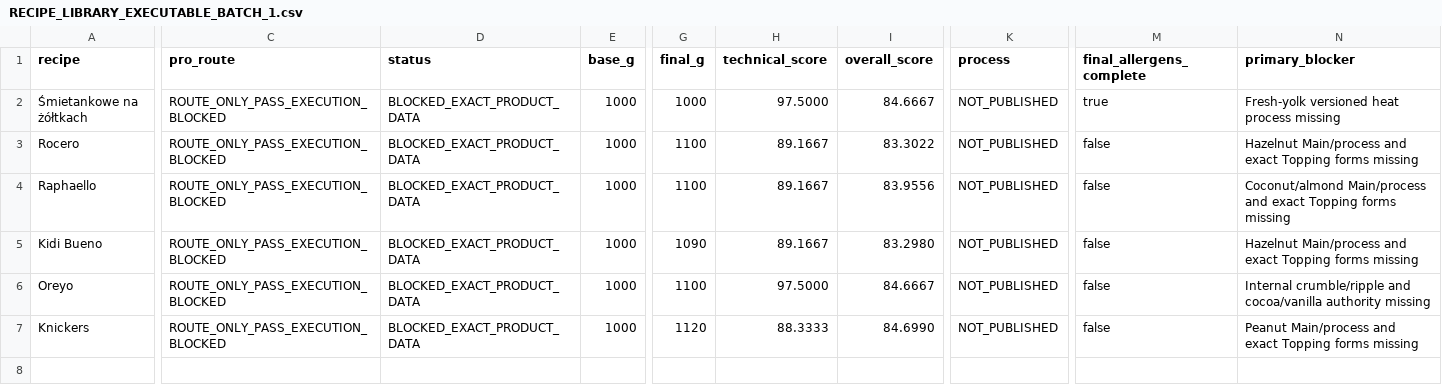
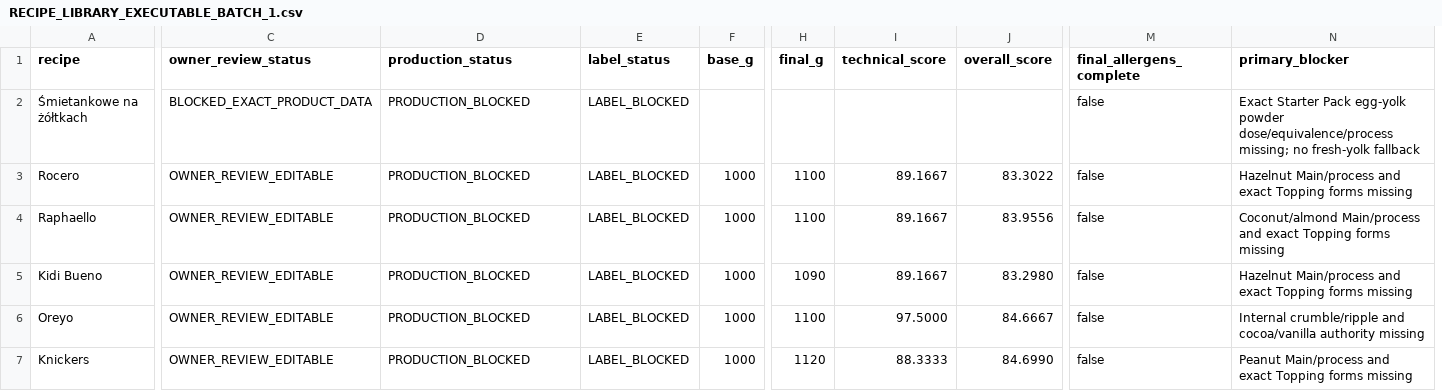
Before and after one commit to pinguinointelligence/pinguino-intelligence-v1, a CSV file: reports/RECIPE_LIBRARY_EXECUTABLE_BATCH_1.csv, drawn as a sheet; only a part is shown, gaps mark what is left out; removed rows and columns are numbered as before the commit, all else as after; the diff names each change by its address in the sheet, - before the commit and + after, or states it on an @@ line.

Commit message:
fix(staging): unblock PI and catalog review flows

```diff
--- a/reports/RECIPE_LIBRARY_EXECUTABLE_BATCH_1.csv
+++ b/reports/RECIPE_LIBRARY_EXECUTABLE_BATCH_1.csv
+column E (label_status), rows 2-7: all LABEL_BLOCKED
-column K (process), rows 2-7: all NOT_PUBLISHED
-C1: pro_route
+C1: owner_review_status
-D1: status
+D1: production_status
-C2 (owner_review_status): ROUTE_ONLY_PASS_EXECUTION_BLOCKED
+C2 (owner_review_status): BLOCKED_EXACT_PRODUCT_DATA
-D2:D7 (production_status): BLOCKED_EXACT_PRODUCT_DATA
+D2:D7 (production_status): PRODUCTION_BLOCKED
-F2 (base_g): 1000
+F2 (base_g): (empty)
-H2 (final_g): 1000
+H2 (final_g): (empty)
-I2 (technical_score): 97.5000
+I2 (technical_score): (empty)
-J2 (overall_score): 84.6667
+J2 (overall_score): (empty)
-M2 (final_allergens_complete): true
+M2 (final_allergens_complete): false
-N2 (primary_blocker): Fresh-yolk versioned heat process missing
+N2 (primary_blocker): Exact Starter Pack egg-yolk powder dose/equivalence/process missing; no fresh-yolk fallback
-C3:C7 (owner_review_status): ROUTE_ONLY_PASS_EXECUTION_BLOCKED
+C3:C7 (owner_review_status): OWNER_REVIEW_EDITABLE
```
Also changed, not shown: 42 other files.
